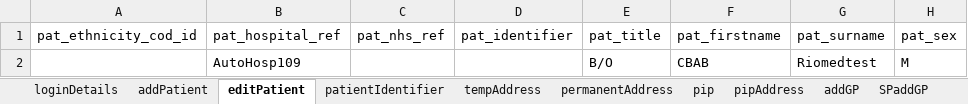
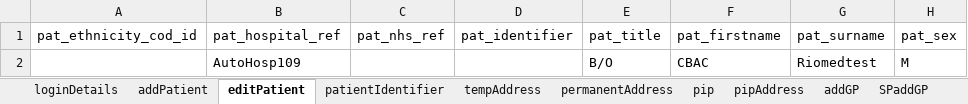
Before and after one commit to manojvyavahare27/ReleaseC4Automation, an Excel workbook: ExcelFiles/ReferralDomain.xlsx, sheet editPatient, drawn as a sheet; only a part is shown; values as stored, in another font and other column widths than the file's, no borders; the diff names each change by its address in the sheet, - before the commit and + after, or states it on an @@ line.

```diff
--- a/ExcelFiles/ReferralDomain.xlsx (sheet editPatient)
+++ b/ExcelFiles/ReferralDomain.xlsx (sheet editPatient)
-F2 (pat_firstname): CBAB
+F2 (pat_firstname): CBAC
```
Also changed, not shown: sheet patientIdentifier, sheet addPatient.
